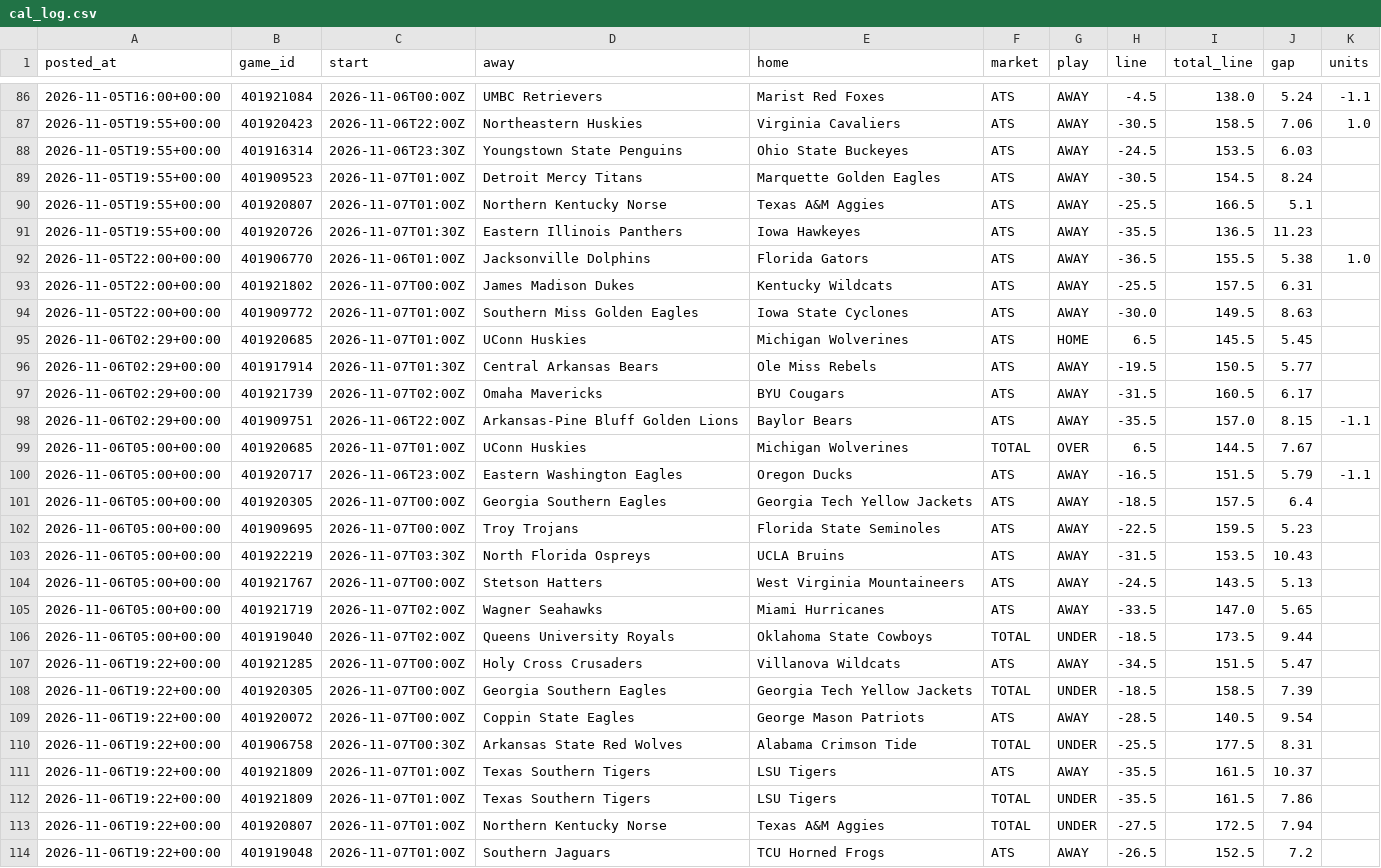
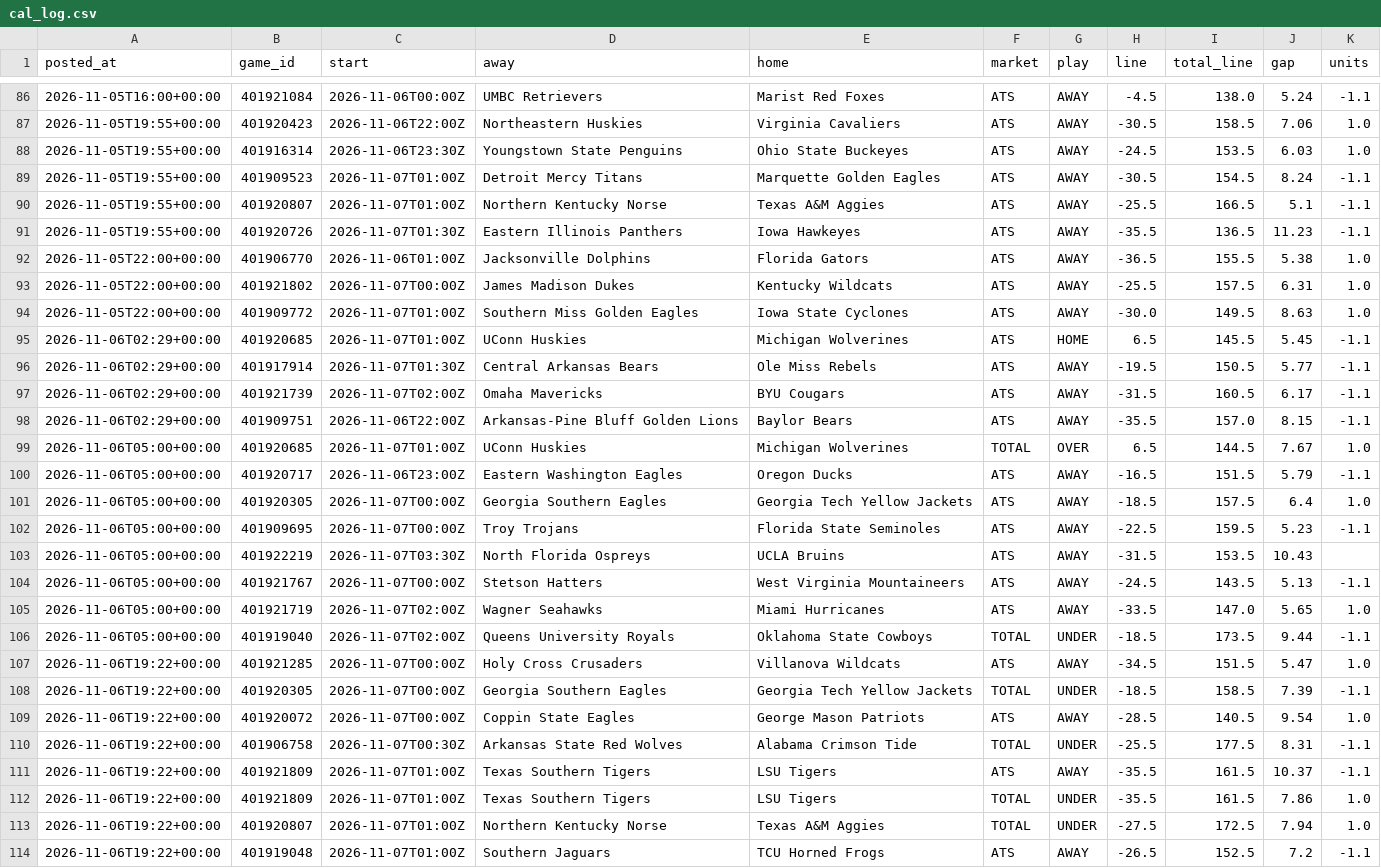
Before and after one commit to patjennings96-ctrl/ncaab-edge-board, a CSV file: data/history/cal_log.csv, drawn as a sheet; only a part is shown, gaps mark what is left out; the diff covers the shown part only; the diff names each change by its address in the sheet, - before the commit and + after, or states it on an @@ line.

```diff
--- a/data/history/cal_log.csv
+++ b/data/history/cal_log.csv
-K88 (units): (empty)
+K88 (units): 1.0
-K89:K91 (units): (empty)
+K89:K91 (units): -1.1
-K93:K94 (units): (empty)
+K93:K94 (units): 1.0
-K95:K97 (units): (empty)
+K95:K97 (units): -1.1
-K99 (units): (empty)
+K99 (units): 1.0
-K101 (units): (empty)
+K101 (units): 1.0
-K102 (units): (empty)
+K102 (units): -1.1
-K104 (units): (empty)
+K104 (units): -1.1
-K105 (units): (empty)
+K105 (units): 1.0
-K106 (units): (empty)
+K106 (units): -1.1
-K107 (units): (empty)
+K107 (units): 1.0
-K108 (units): (empty)
+K108 (units): -1.1
-K109 (units): (empty)
+K109 (units): 1.0
-K110:K111 (units): (empty)
+K110:K111 (units): -1.1
-K112:K113 (units): (empty)
+K112:K113 (units): 1.0
-K114 (units): (empty)
+K114 (units): -1.1
```
Also changed, not shown: 1 edited cell elsewhere in this file, data/history/card_log.csv, 3 other files.
